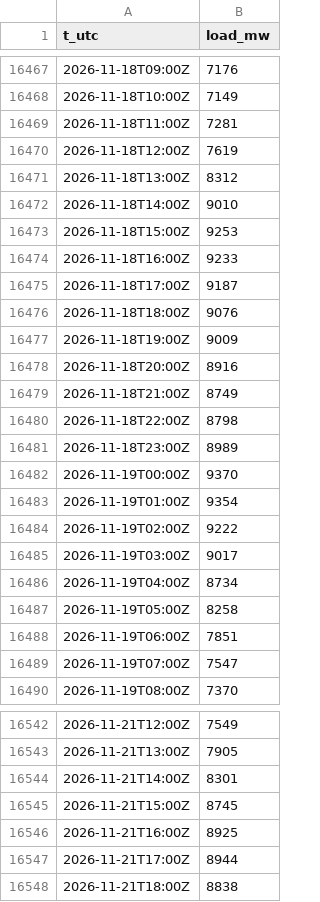
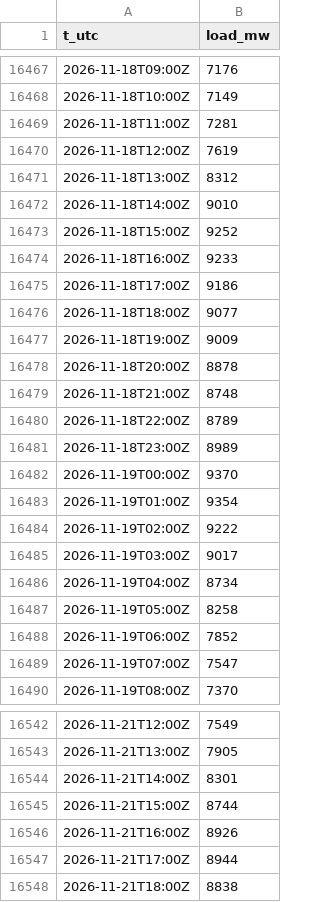
Before and after one commit to warrenboyle/bc-powerflow, a CSV file: docs/load_hourly.csv, drawn as a sheet; only a part is shown, gaps mark what is left out; the diff covers the shown part only.

```diff
--- a/docs/load_hourly.csv
+++ b/docs/load_hourly.csv
@@ -16472,10 +16472,10 @@ t_utc,load_mw
 2026-11-18T14:00Z,9010
-2026-11-18T15:00Z,9253
+2026-11-18T15:00Z,9252
 2026-11-18T16:00Z,9233
-2026-11-18T17:00Z,9187
-2026-11-18T18:00Z,9076
+2026-11-18T17:00Z,9186
+2026-11-18T18:00Z,9077
 2026-11-18T19:00Z,9009
-2026-11-18T20:00Z,8916
-2026-11-18T21:00Z,8749
-2026-11-18T22:00Z,8798
+2026-11-18T20:00Z,8878
+2026-11-18T21:00Z,8748
+2026-11-18T22:00Z,8789
 2026-11-18T23:00Z,8989
@@ -16487,3 +16487,3 @@ t_utc,load_mw
 2026-11-19T05:00Z,8258
-2026-11-19T06:00Z,7851
+2026-11-19T06:00Z,7852
 2026-11-19T07:00Z,7547
@@ -16544,4 +16544,4 @@ t_utc,load_mw
 2026-11-21T14:00Z,8301
-2026-11-21T15:00Z,8745
-2026-11-21T16:00Z,8925
+2026-11-21T15:00Z,8744
+2026-11-21T16:00Z,8926
 2026-11-21T17:00Z,8944
```
Also changed, not shown: 24 added rows and 23 edited cells elsewhere in this file, docs/daily_prices.csv, docs/hourly.csv, 7 other files.
